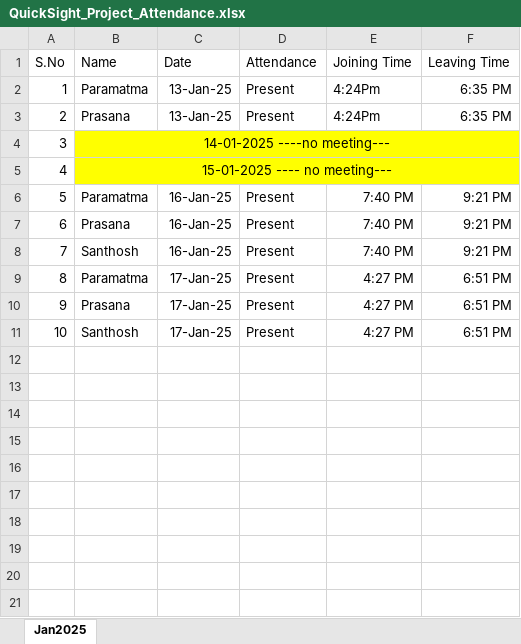
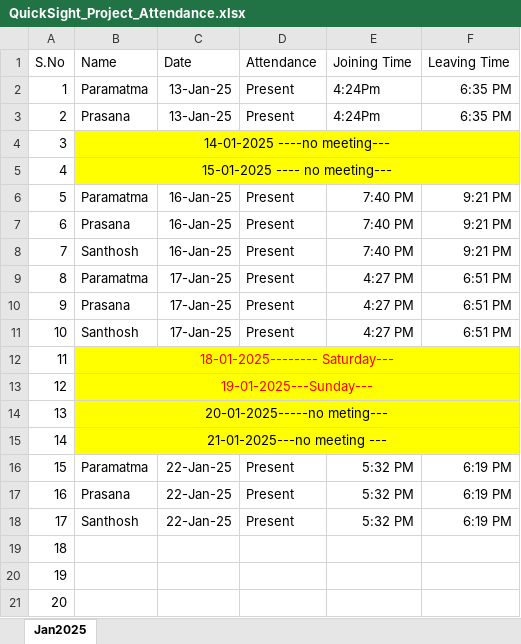
Before and after one commit to GummadiPrasanna/AWS_PROJECT_ATTENDENCE, an Excel workbook: QuickSight_Project_Attendance.xlsx, sheet Jan2025, drawn as a sheet; values as stored, in another font and other column widths than the file's, no borders; the diff names each change by its address in the sheet, - before the commit and + after, or states it on an @@ line.

Commit message:
added file

```diff
--- a/QuickSight_Project_Attendance.xlsx (sheet Jan2025)
+++ b/QuickSight_Project_Attendance.xlsx (sheet Jan2025)
+row 12: 11 | 18-01-2025-------- Saturday---
+row 13: 12 | 19-01-2025---Sunday---
+row 14: 13 | 20-01-2025-----no meting---
+row 15: 14 | 21-01-2025---no meeting ---
+row 16: 15 | Paramatma | 22-Jan-25 | Present | 5:32 PM | 6:19 PM
+row 17: 16 | Prasana | 22-Jan-25 | Present | 5:32 PM | 6:19 PM
+row 18: 17 | Santhosh | 22-Jan-25 | Present | 5:32 PM | 6:19 PM
+row 19: 18
+row 20: 19
+row 21: 20
```
